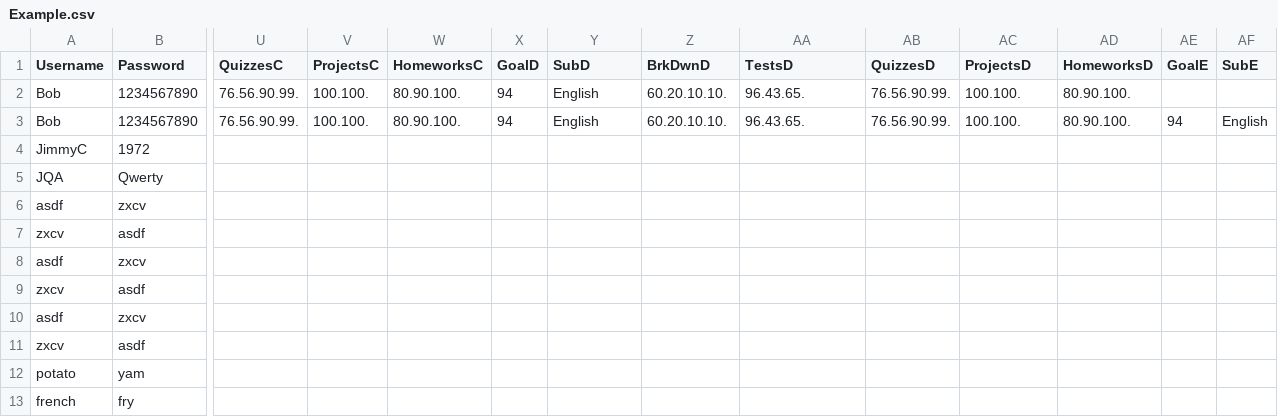
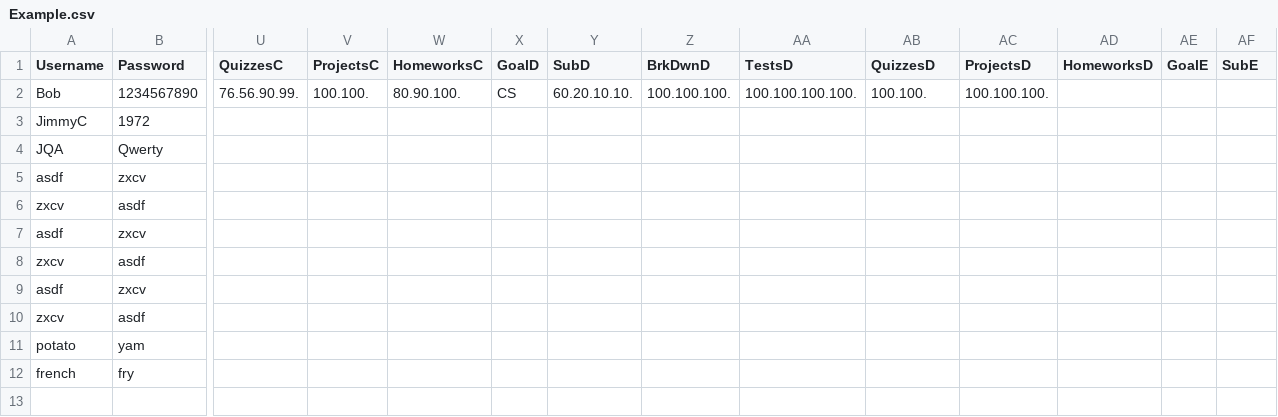
Before and after one commit to stoprover/FinalProject, a CSV file: Example.csv, drawn as a sheet; only a part is shown, gaps mark what is left out; rows hold the shown columns only; the diff names each change by its address in the sheet, - before the commit and + after, or states it on an @@ line.

```diff
--- a/Example.csv
+++ b/Example.csv
-X2 (GoalD): 94
+X2 (GoalD): CS
-Y2 (SubD): English
+Y2 (SubD): 60.20.10.10.
-Z2 (BrkDwnD): 60.20.10.10.
+Z2 (BrkDwnD): 100.100.100.
-AA2 (TestsD): 96.43.65.
+AA2 (TestsD): 100.100.100.100.
-AB2 (QuizzesD): 76.56.90.99.
+AB2 (QuizzesD): 100.100.
-AC2 (ProjectsD): 100.100.
+AC2 (ProjectsD): 100.100.100.
-AD2 (HomeworksD): 80.90.100.
+AD2 (HomeworksD): (empty)
-row 3: Bob | 1234567890 | 76.56.90.99. | 100.100. | 80.90.100. | 94 | English | 60.20.10.10. | 96.43.65. | 76.56.90.99. | 100.100. | 80.90.100. | 94 | English
```
Also changed, not shown: 2 other files.
